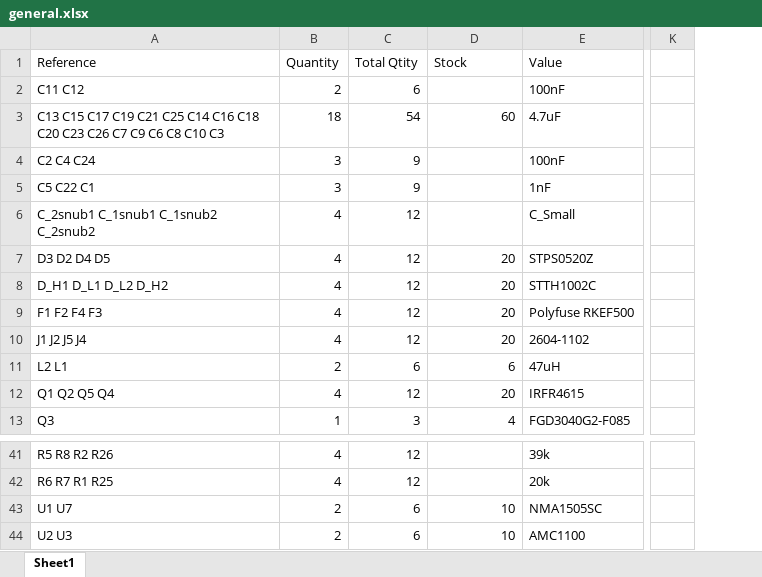
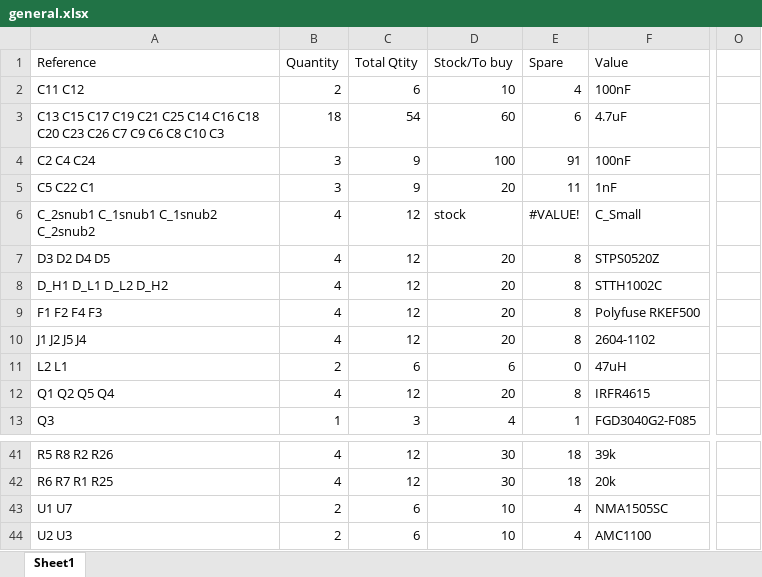
Before and after one commit to RenewableEnergyNexus/TWIST-board, an Excel workbook: Manufacturing_files/general.xlsx, sheet Sheet1, drawn as a sheet; only a part is shown, gaps mark what is left out; values as stored, in another font and other column widths than the file's, no cell formats; removed rows and columns are numbered as before the commit, all else as after; the diff covers the shown part only; the diff names each change by its address in the sheet, - before the commit and + after, or states it on an @@ line.

```diff
--- a/Manufacturing_files/general.xlsx (sheet Sheet1)
+++ b/Manufacturing_files/general.xlsx (sheet Sheet1)
+column E (Spare), rows 2-13: 4 | 6 | 91 | 11 | #VALUE! | 8 | 8 | 8 | 8 | 0 | 8 | 1; rows 41-44: 18 | 18 | 4 | 4
-column K, empty
+column O, empty
-D1: Stock
+D1: Stock/To buy
-D2 (Stock/To buy): (empty)
+D2 (Stock/To buy): 10
-D4 (Stock/To buy): (empty)
+D4 (Stock/To buy): 100
-D5 (Stock/To buy): (empty)
+D5 (Stock/To buy): 20
-D6 (Stock/To buy): (empty)
+D6 (Stock/To buy): stock
-D41:D42 (Stock/To buy): (empty)
+D41:D42 (Stock/To buy): 30
```
Also changed, not shown: 43 added rows and 33 edited cells elsewhere in this sheet, cell formats, formulas that keep their value, 16 other files.
